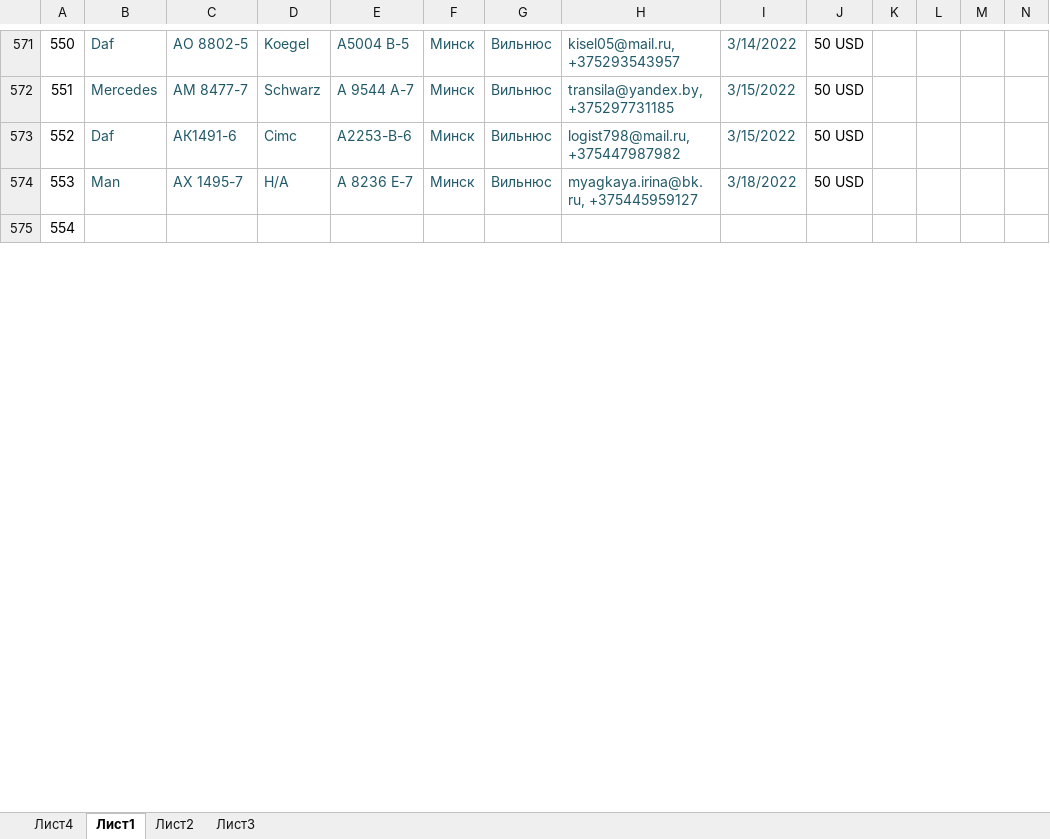
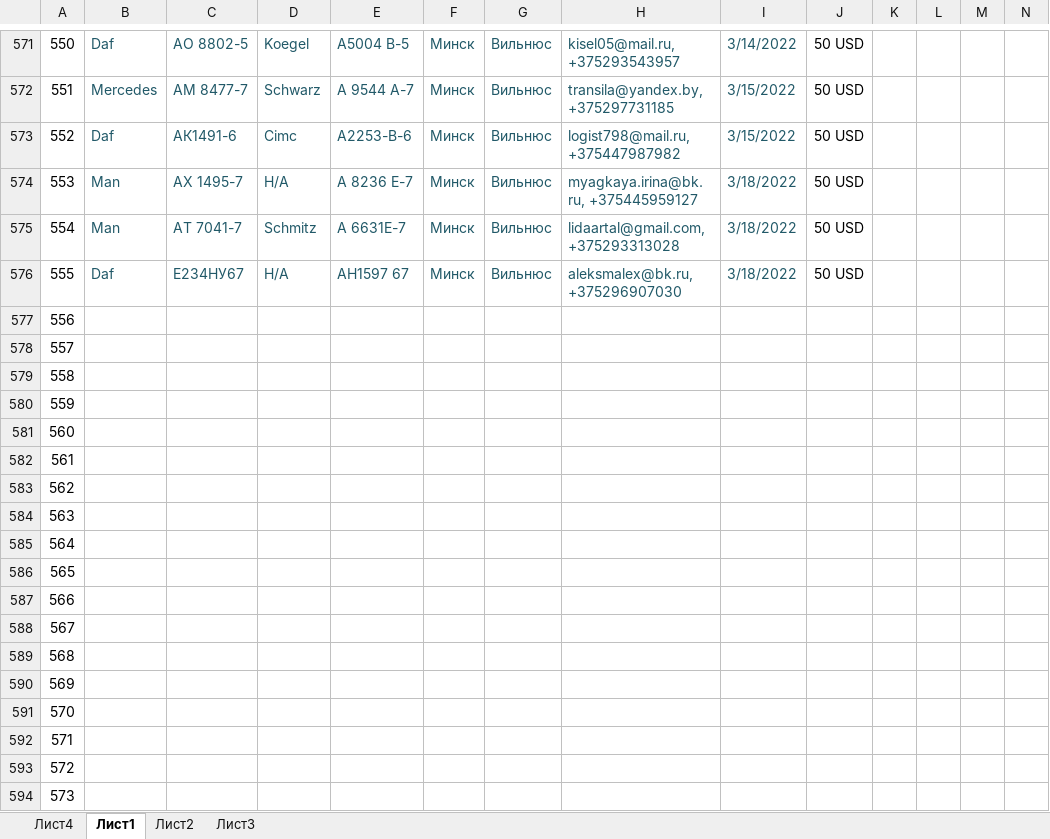
Before and after one commit to rutraq/Logistic, an Excel workbook: Машины.xlsx, sheet Лист1, drawn as a sheet; only a part is shown, gaps mark what is left out; values as stored, in another font and other column widths than the file's, no borders; rows hold the shown columns only; the diff covers the shown part only; the diff names each change by its address in the sheet, - before the commit and + after, or states it on an @@ line.

Commit message:
машины

```diff
--- a/Машины.xlsx (sheet Лист1)
+++ b/Машины.xlsx (sheet Лист1)
-B575: (empty)
+B575: Man
-C575: (empty)
+C575: АТ 7041-7
-D575: (empty)
+D575: Schmitz
-E575: (empty)
+E575: A 6631Е-7
-F575: (empty)
+F575: Минск
-G575: (empty)
+G575: Вильнюс
-H575: (empty)
+H575: lidaartal@gmail.com, +375293313028
-I575: (empty)
+I575: 3/18/2022
-J575: (empty)
+J575: 50 USD
+row 576: 555 | Daf | Е234НУ67 | Н/А | AН1597 67 | Минск | Вильнюс | aleksmalex@bk.ru, +375296907030 | 3/18/2022 | 50 USD
+row 577: 556
+row 578: 557
+row 579: 558
+row 580: 559
+row 581: 560
+row 582: 561
+row 583: 562
+row 584: 563
+row 585: 564
+row 586: 565
+row 587: 566
+row 588: 567
+row 589: 568
+row 590: 569
+row 591: 570
+row 592: 571
+row 593: 572
+row 594: 573
```
Also changed, not shown: 9 added rows and 1 edited cell elsewhere in this sheet, 6 other files.
